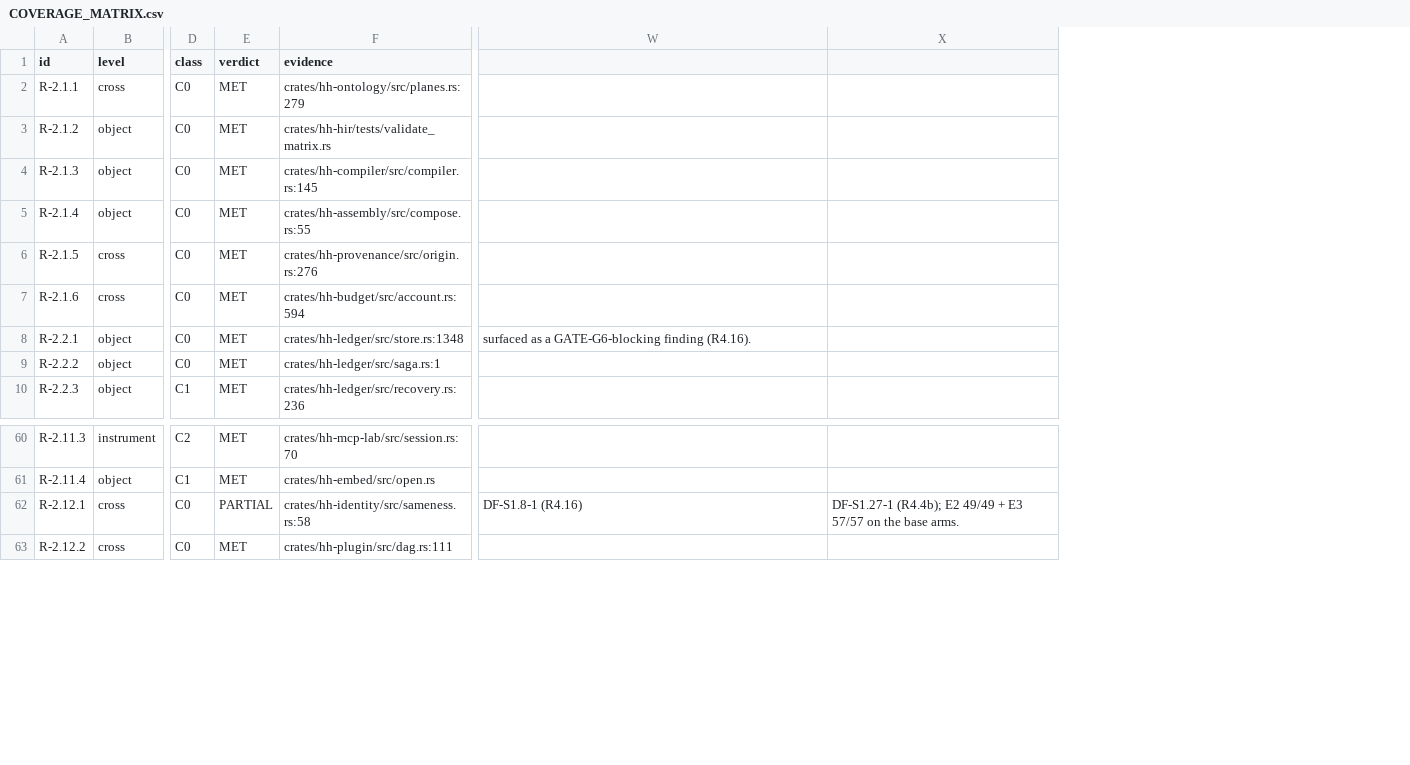
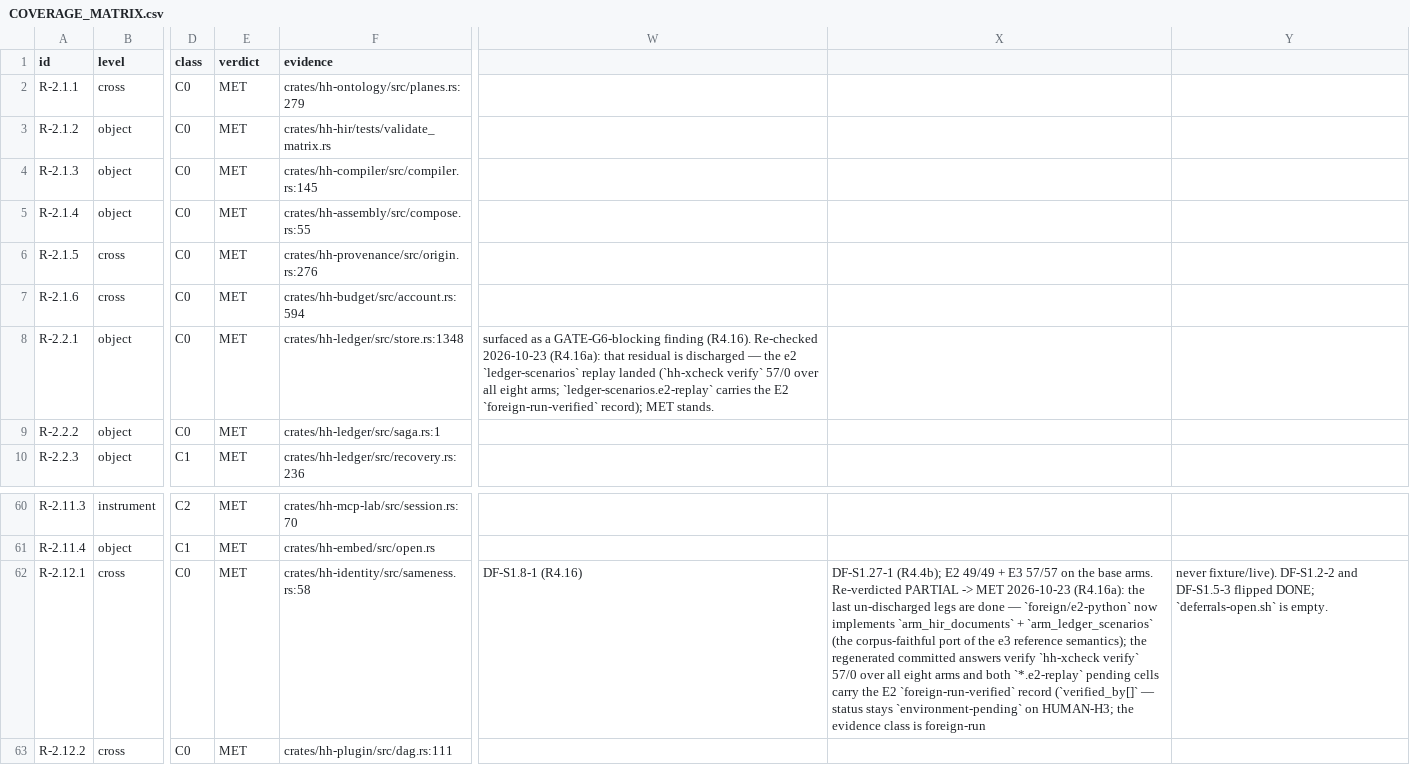
Before and after one commit to SteveVitali/HarnessHarness, a CSV file: docs/build/COVERAGE_MATRIX.csv, drawn as a sheet; only a part is shown, gaps mark what is left out; removed rows and columns are numbered as before the commit, all else as after; the diff names each change by its address in the sheet, - before the commit and + after, or states it on an @@ line.

Commit message:
feat(xcheck): R4.16a — e2-python hir-documents + ledger-scenarios replay arms
Discharges GATE-G6's one blocking finding (DF-S1.2-2 + DF-S1.5-3 OPEN)
under the operator's insert ruling ("ok insert and proceed").

foreign/e2-python gains the two R4.3 extension arms: arm_hir_documents
(a corpus-faithful parse → canonicalize → validate → seal port of the
e3 reference semantics on the file's own canonical-JSON/idp_id/sha256
primitives — CC1) and arm_ledger_scenarios (the shared _replay_wal fold
with arm_ledger_transcript — the e3 replayWal refactor's shape). The
regenerated committed answers.json verifies 57/0; both *.e2-replay
cells carry the E2 foreign-run-verified record (needs: HUMAN-H3; status
stays environment-pending). DF-S1.2-2/DF-S1.5-3 DONE; deferrals-open.sh
empty; R-2.12.1 re-verdicted MET.

Verify: hh-xcheck verify 57 passed / 0 failed; xcheck-foreign.sh ok
(E1 97/0, E2 57/0, E3 57/0); cargo test -p hharness-xcheck all-green
incl. new r4_16a 5/5 (removed-arm re-fail leg); fmt clean; drift ok;
ci-gating OK; gitleaks clean; check-build-memory 0 violations /
9 pre-existing warnings.

STOP-committed: 3,427 changed lines vs the 900 budget (~3.8x) — size
ruling owed (precedent R4.9/R4.4b). No push/PR until the ruling lands;
LEDGER advance + BUILD_INDEX row + ci-boundary land with it.

```diff
--- a/docs/build/COVERAGE_MATRIX.csv
+++ b/docs/build/COVERAGE_MATRIX.csv
-column X, row 62: DF-S1.27-1 (R4.4b); E2 49/49 + E3 57/57 on the base arms.
+column X, row 62: DF-S1.27-1 (R4.4b); E2 49/49 + E3 57/57 on the base arms. Re-verdicted PARTIAL -> MET 2026-10-23 (R4.16a): the last un-discharged legs are done — `foreign/e2-python` now implements `arm_hir_documents` + `arm_ledger_scenarios` (the corpus-faithful port of the e3 reference semantics); the regenerated committed answers verify `hh-xcheck verify` 57/0 over all eight arms and both `*.e2-replay` pending cells carry the E2 `foreign-run-verified` record (`verified_by[]` — status stays `environment-pending` on HUMAN-H3; the evidence class is foreign-run
+column Y, row 62: never fixture/live). DF-S1.2-2 and DF-S1.5-3 flipped DONE; `deferrals-open.sh` is empty.
-W8: …finding (R4.16).
+W8: …finding (R4.16). Re-checked 2026-10-23 (R4.16a): that residual is discharged — the e2 `ledger-scenarios` replay landed (`hh-xcheck verify` 57/0 over all eight arms; `ledger-scenarios.e2-replay` carries the E2 `foreign-run-verified` record); MET stands.
-E62 (verdict): PARTIAL
+E62 (verdict): MET
```
Also changed, not shown: docs/build/BACKLOG.csv, 20 other files.
